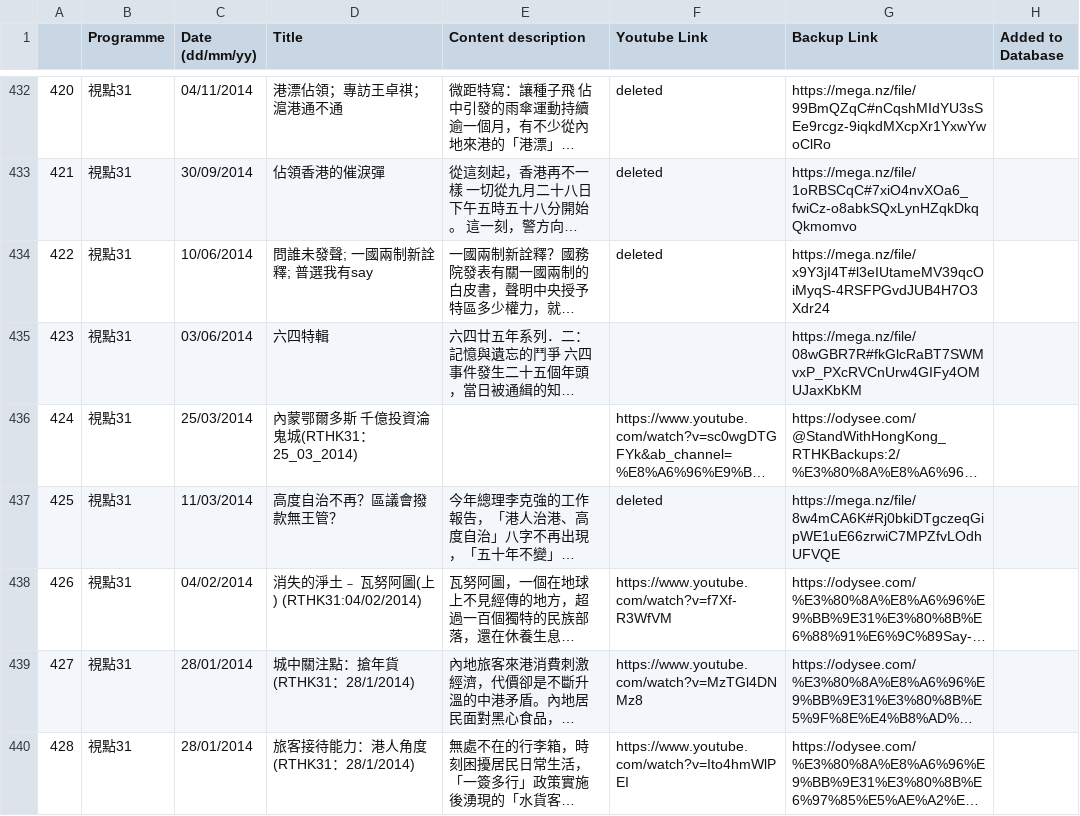
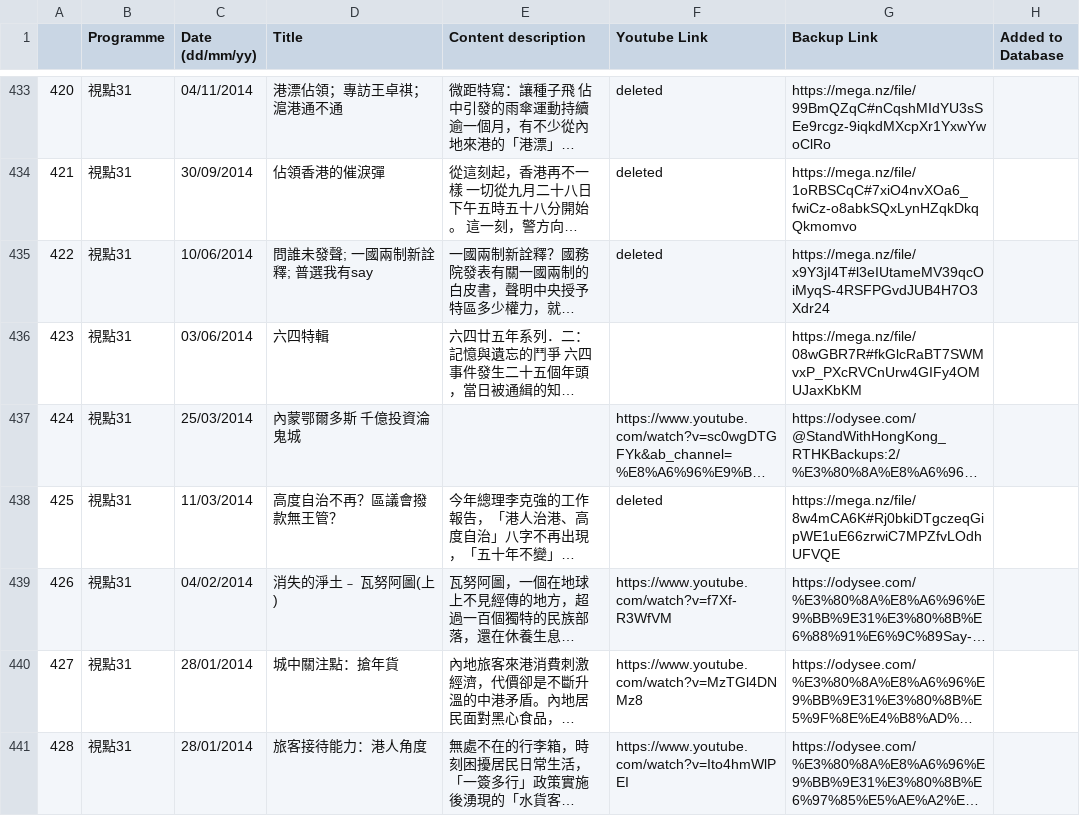
Before and after one commit to contributor120/rthk_checker, a CSV file: google.csv, drawn as a sheet; only a part is shown, gaps mark what is left out; long unchanged cells end in …; addresses are those after the commit; the diff covers the shown part only; the diff names each change by its address in the sheet, - before the commit and + after, or states it on an @@ line.

```diff
--- a/google.csv
+++ b/google.csv
-D437 (Title): 內蒙鄂爾多斯 千億投資淪鬼城(RTHK31：25_03_2014)
+D437 (Title): 內蒙鄂爾多斯 千億投資淪鬼城
-D439 (Title): 消失的淨土﹣ 瓦努阿圖(上) (RTHK31:04/02/2014)
+D439 (Title): 消失的淨土﹣ 瓦努阿圖(上)
-D440 (Title): 城中關注點：搶年貨 (RTHK31：28/1/2014)
+D440 (Title): 城中關注點：搶年貨
-D441 (Title): 旅客接待能力：港人角度 (RTHK31：28/1/2014)
+D441 (Title): 旅客接待能力：港人角度
```
Also changed, not shown: 3 added rows, 1 removed row and 13 edited cells elsewhere in this file, 1 other file.
